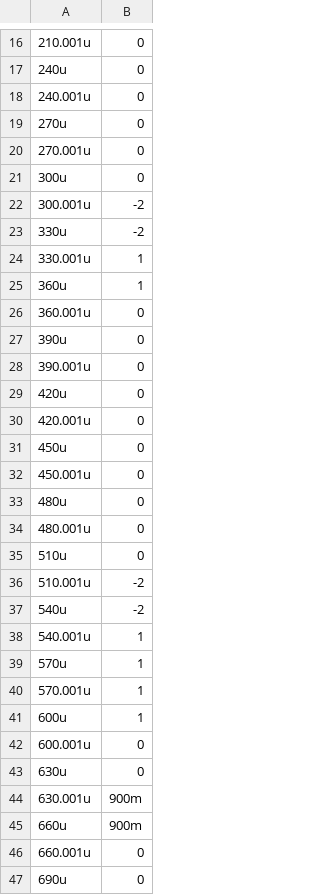
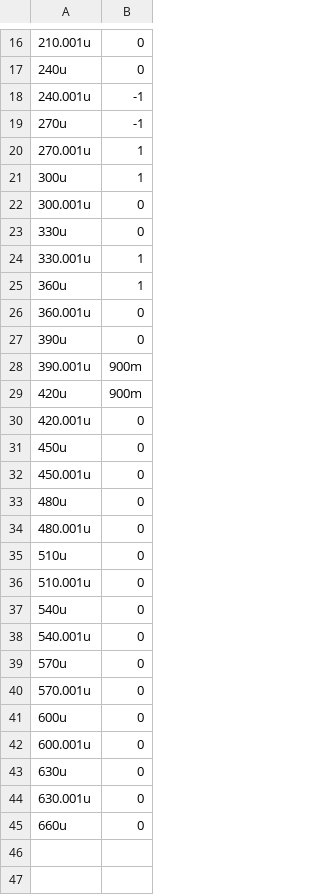
Before and after one commit to fabianseiler/ATOMIC, a CSV file: Structures/Serial/w1.csv, drawn as a sheet; only a part is shown, gaps mark what is left out; the diff covers the shown part only.

```diff
--- a/Structures/Serial/w1.csv
+++ b/Structures/Serial/w1.csv
@@ -17,8 +17,8 @@
 240u,0
-240.001u,0
-270u,0
-270.001u,0
-300u,0
-300.001u,-2
-330u,-2
+240.001u,-1
+270u,-1
+270.001u,1
+300u,1
+300.001u,0
+330u,0
 330.001u,1
@@ -27,4 +27,4 @@
 390u,0
-390.001u,0
-420u,0
+390.001u,900m
+420u,900m
 420.001u,0
@@ -35,13 +35,11 @@
 510u,0
-510.001u,-2
-540u,-2
-540.001u,1
-570u,1
-570.001u,1
-600u,1
+510.001u,0
+540u,0
+540.001u,0
+570u,0
+570.001u,0
+600u,0
 600.001u,0
 630u,0
-630.001u,900m
-660u,900m
-660.001u,0
-690u,0
+630.001u,0
+660u,0
```
Also changed, not shown: 2 edited cells elsewhere in this file, Structures/Serial/a.csv, Structures/Serial/a_sw.csv, 14 other files.
